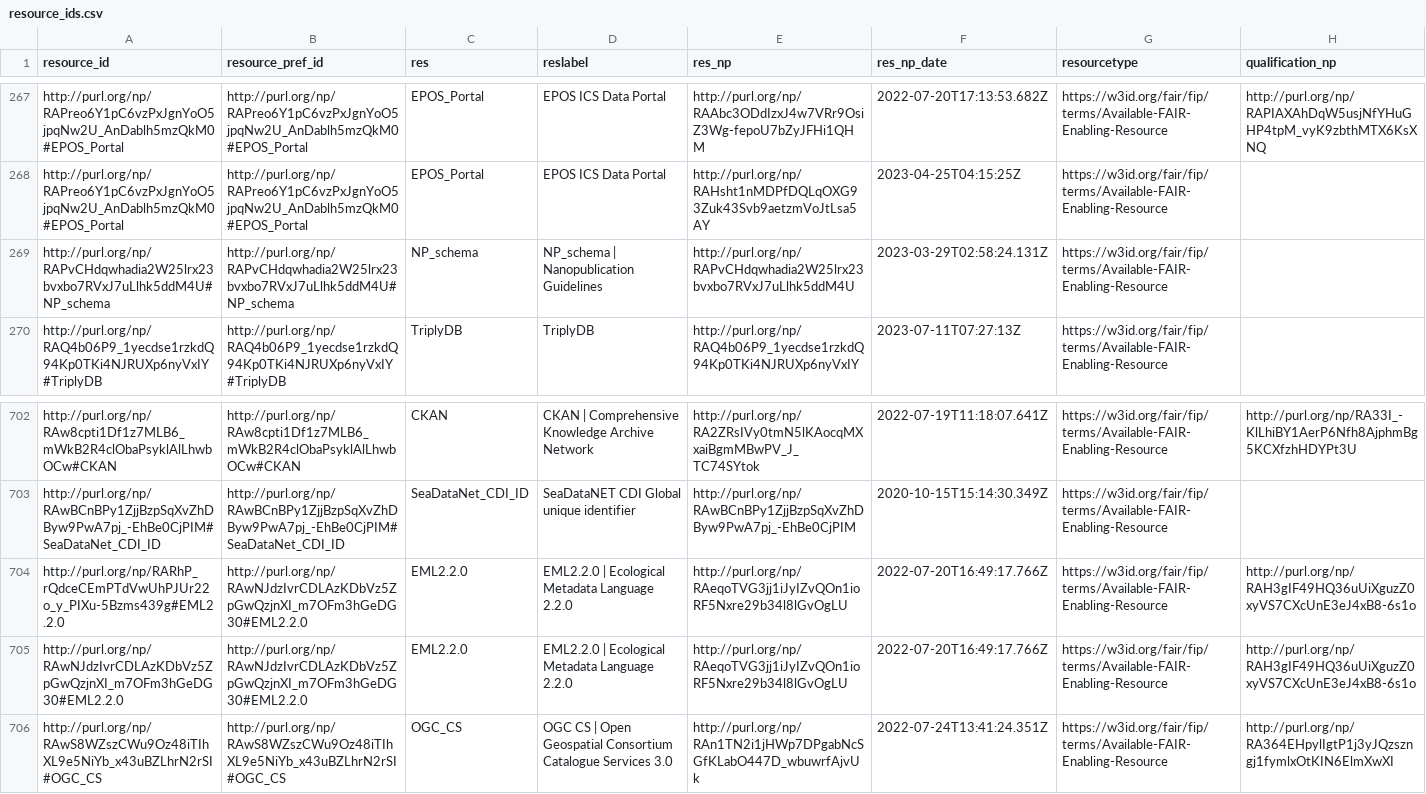
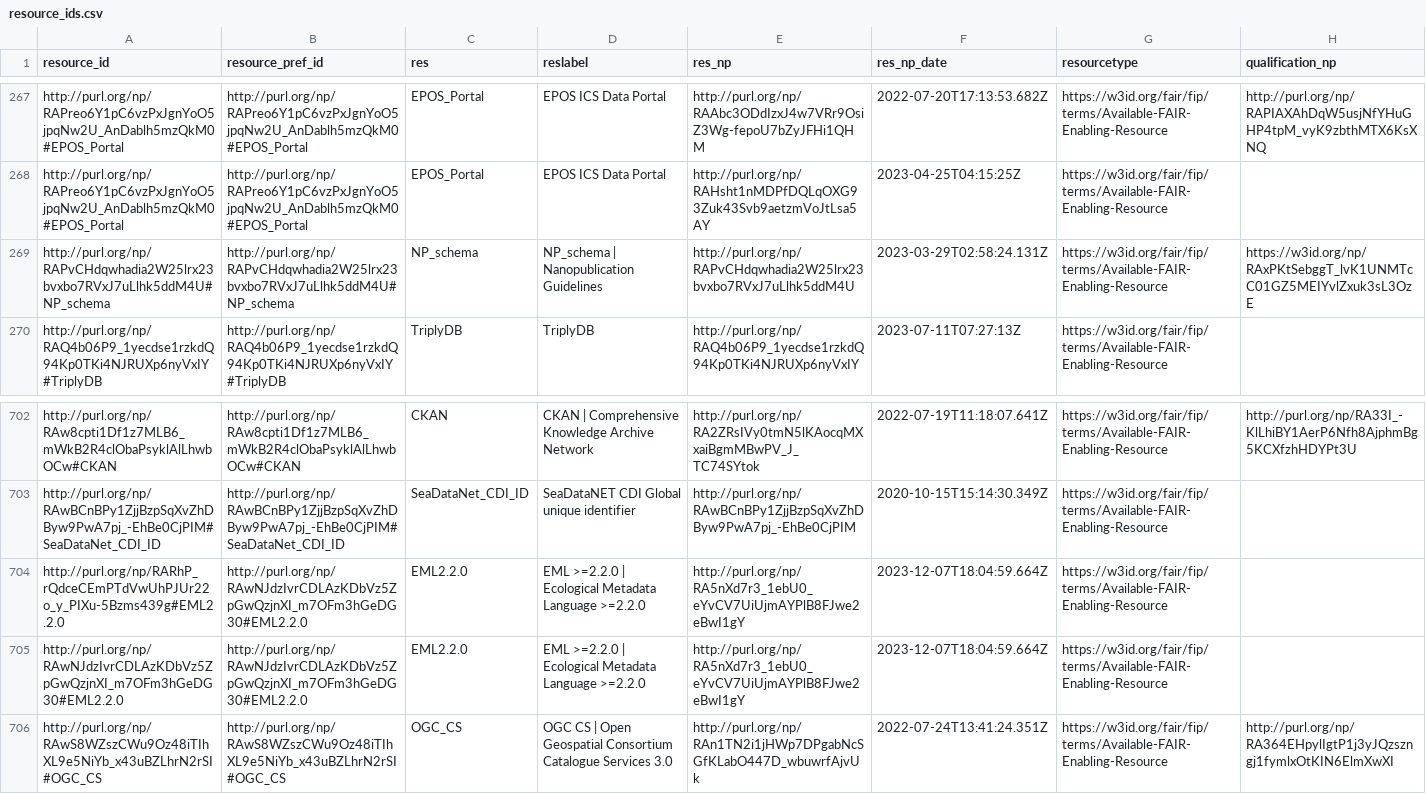
Before and after one commit to peta-pico/dsw-nanopub-api, a CSV file: tables/resource_ids.csv, drawn as a sheet; only a part is shown, gaps mark what is left out.

Commit message:
Add tables

```diff
--- a/tables/resource_ids.csv
+++ b/tables/resource_ids.csv
@@ -268,3 +268,3 @@
 "http://purl.org/np/RAPreo6Y1pC6vzPxJgnYoO5jpqNw2U_AnDablh5mzQkM0#EPOS_Portal","http://purl.org/np/RAPreo6Y1pC6vzPxJgnYoO5jpqNw2U_AnDablh5mzQkM0#EPOS_Portal","EPOS_Portal","EPOS ICS Data Portal","http://purl.org/np/RAHsht1nMDPfDQLqOXG93Zuk43Svb9aetzmVoJtLsa5AY",2023-04-25T04:15:25Z,"https://w3id.org/fair/fip/terms/Available-FAIR-Enabling-Resource",
-"http://purl.org/np/RAPvCHdqwhadia2W25lrx23bvxbo7RVxJ7uLlhk5ddM4U#NP_schema","http://purl.org/np/RAPvCHdqwhadia2W25lrx23bvxbo7RVxJ7uLlhk5ddM4U#NP_schema","NP_schema","NP_schema | Nanopublication Guidelines","http://purl.org/np/RAPvCHdqwhadia2W25lrx23bvxbo7RVxJ7uLlhk5ddM4U",2023-03-29T02:58:24.131Z,"https://w3id.org/fair/fip/terms/Available-FAIR-Enabling-Resource",
+"http://purl.org/np/RAPvCHdqwhadia2W25lrx23bvxbo7RVxJ7uLlhk5ddM4U#NP_schema","http://purl.org/np/RAPvCHdqwhadia2W25lrx23bvxbo7RVxJ7uLlhk5ddM4U#NP_schema","NP_schema","NP_schema | Nanopublication Guidelines","http://purl.org/np/RAPvCHdqwhadia2W25lrx23bvxbo7RVxJ7uLlhk5ddM4U",2023-03-29T02:58:24.131Z,"https://w3id.org/fair/fip/terms/Available-FAIR-Enabling-Resource","https://w3id.org/np/RAxPKtSebggT_lvK1UNMTcC01GZ5MEIYvlZxuk3sL3OzE"
 "http://purl.org/np/RAQ4b06P9_1yecdse1rzkdQ94Kp0TKi4NJRUXp6nyVxIY#TriplyDB","http://purl.org/np/RAQ4b06P9_1yecdse1rzkdQ94Kp0TKi4NJRUXp6nyVxIY#TriplyDB","TriplyDB","TriplyDB","http://purl.org/np/RAQ4b06P9_1yecdse1rzkdQ94Kp0TKi4NJRUXp6nyVxIY",2023-07-11T07:27:13Z,"https://w3id.org/fair/fip/terms/Available-FAIR-Enabling-Resource",
@@ -703,4 +703,4 @@
 "http://purl.org/np/RAwBCnBPy1ZjjBzpSqXvZhDByw9PwA7pj_-EhBe0CjPIM#SeaDataNet_CDI_ID","http://purl.org/np/RAwBCnBPy1ZjjBzpSqXvZhDByw9PwA7pj_-EhBe0CjPIM#SeaDataNet_CDI_ID","SeaDataNet_CDI_ID","SeaDataNET CDI Global unique identifier","http://purl.org/np/RAwBCnBPy1ZjjBzpSqXvZhDByw9PwA7pj_-EhBe0CjPIM",2020-10-15T15:14:30.349Z,"https://w3id.org/fair/fip/terms/Available-FAIR-Enabling-Resource",
-"http://purl.org/np/RARhP_rQdceCEmPTdVwUhPJUr22o_y_PIXu-5Bzms439g#EML2.2.0","http://purl.org/np/RAwNJdzIvrCDLAzKDbVz5ZpGwQzjnXI_m7OFm3hGeDG30#EML2.2.0","EML2.2.0","EML2.2.0 | Ecological Metadata Language 2.2.0","http://purl.org/np/RAeqoTVG3jj1iJyIZvQOn1ioRF5Nxre29b34l8lGvOgLU",2022-07-20T16:49:17.766Z,"https://w3id.org/fair/fip/terms/Available-FAIR-Enabling-Resource","http://purl.org/np/RAH3gIF49HQ36uUiXguzZ0xyVS7CXcUnE3eJ4xB8-6s1o"
-"http://purl.org/np/RAwNJdzIvrCDLAzKDbVz5ZpGwQzjnXI_m7OFm3hGeDG30#EML2.2.0","http://purl.org/np/RAwNJdzIvrCDLAzKDbVz5ZpGwQzjnXI_m7OFm3hGeDG30#EML2.2.0","EML2.2.0","EML2.2.0 | Ecological Metadata Language 2.2.0","http://purl.org/np/RAeqoTVG3jj1iJyIZvQOn1ioRF5Nxre29b34l8lGvOgLU",2022-07-20T16:49:17.766Z,"https://w3id.org/fair/fip/terms/Available-FAIR-Enabling-Resource","http://purl.org/np/RAH3gIF49HQ36uUiXguzZ0xyVS7CXcUnE3eJ4xB8-6s1o"
+"http://purl.org/np/RARhP_rQdceCEmPTdVwUhPJUr22o_y_PIXu-5Bzms439g#EML2.2.0","http://purl.org/np/RAwNJdzIvrCDLAzKDbVz5ZpGwQzjnXI_m7OFm3hGeDG30#EML2.2.0","EML2.2.0","EML >=2.2.0 | Ecological Metadata Language >=2.2.0","http://purl.org/np/RA5nXd7r3_1ebU0_eYvCV7UiUjmAYPlB8FJwe2eBwI1gY",2023-12-07T18:04:59.664Z,"https://w3id.org/fair/fip/terms/Available-FAIR-Enabling-Resource",
+"http://purl.org/np/RAwNJdzIvrCDLAzKDbVz5ZpGwQzjnXI_m7OFm3hGeDG30#EML2.2.0","http://purl.org/np/RAwNJdzIvrCDLAzKDbVz5ZpGwQzjnXI_m7OFm3hGeDG30#EML2.2.0","EML2.2.0","EML >=2.2.0 | Ecological Metadata Language >=2.2.0","http://purl.org/np/RA5nXd7r3_1ebU0_eYvCV7UiUjmAYPlB8FJwe2eBwI1gY",2023-12-07T18:04:59.664Z,"https://w3id.org/fair/fip/terms/Available-FAIR-Enabling-Resource",
 "http://purl.org/np/RAwS8WZszCWu9Oz48iTIhXL9e5NiYb_x43uBZLhrN2rSI#OGC_CS","http://purl.org/np/RAwS8WZszCWu9Oz48iTIhXL9e5NiYb_x43uBZLhrN2rSI#OGC_CS","OGC_CS","OGC CS | Open Geospatial Consortium Catalogue Services 3.0","http://purl.org/np/RAn1TN2i1jHWp7DPgabNcSGfKLabO447D_wbuwrfAjvUk",2022-07-24T13:41:24.351Z,"https://w3id.org/fair/fip/terms/Available-FAIR-Enabling-Resource","http://purl.org/np/RA364EHpylIgtP1j3yJQzszngj1fymlxOtKIN6ElmXwXI"
```
Also changed, not shown: tables/new_matrix_reduced.csv, 2 other files.
